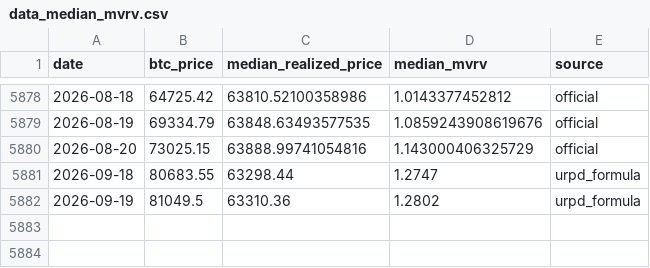
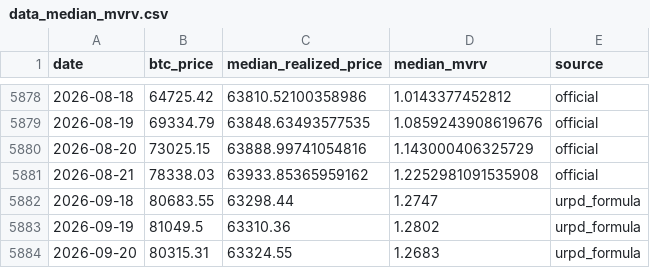
Before and after one commit to yudiyanto88/Onchain-Dashboard, a CSV file: data_median_mvrv.csv, drawn as a sheet; only a part is shown, gaps mark what is left out.

```diff
--- a/data_median_mvrv.csv
+++ b/data_median_mvrv.csv
@@ -5880,3 +5880,5 @@ date,btc_price,median_realized_price,median_mvrv,source
 2026-08-20,73025.15,63888.99741054816,1.143000406325729,official
+2026-08-21,78338.03,63933.85365959162,1.2252981091535908,official
 2026-09-18,80683.55,63298.44,1.2747,urpd_formula
 2026-09-19,81049.5,63310.36,1.2802,urpd_formula
+2026-09-20,80315.31,63324.55,1.2683,urpd_formula
```
Also changed, not shown: data_derivatives.csv, data_momentum.csv, 18 other files.
